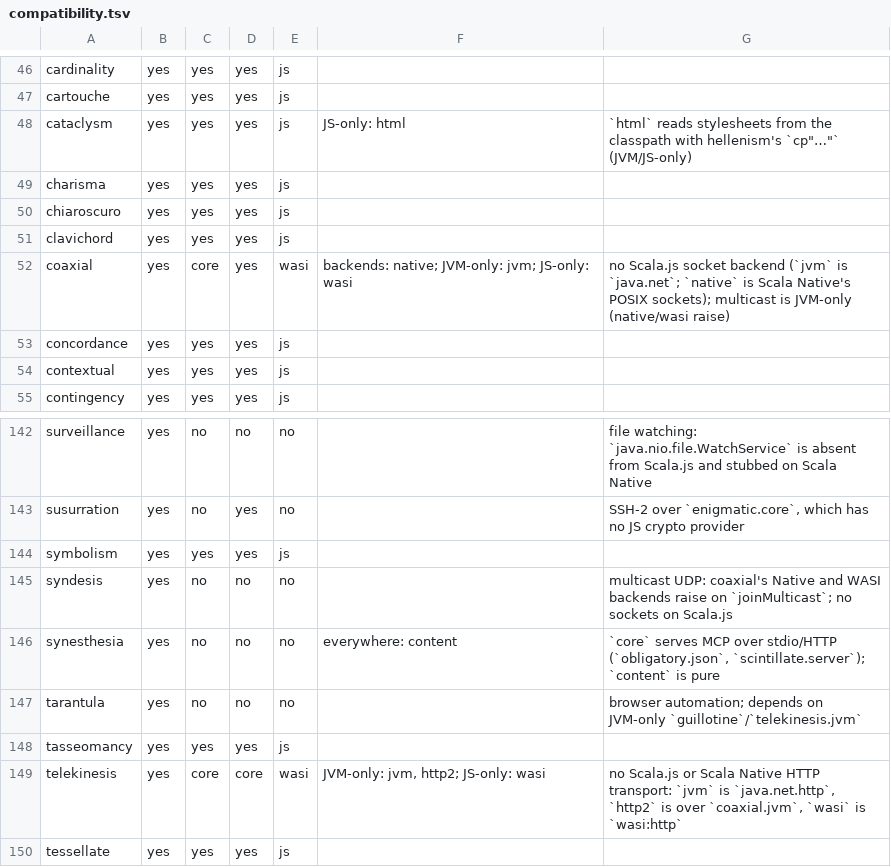
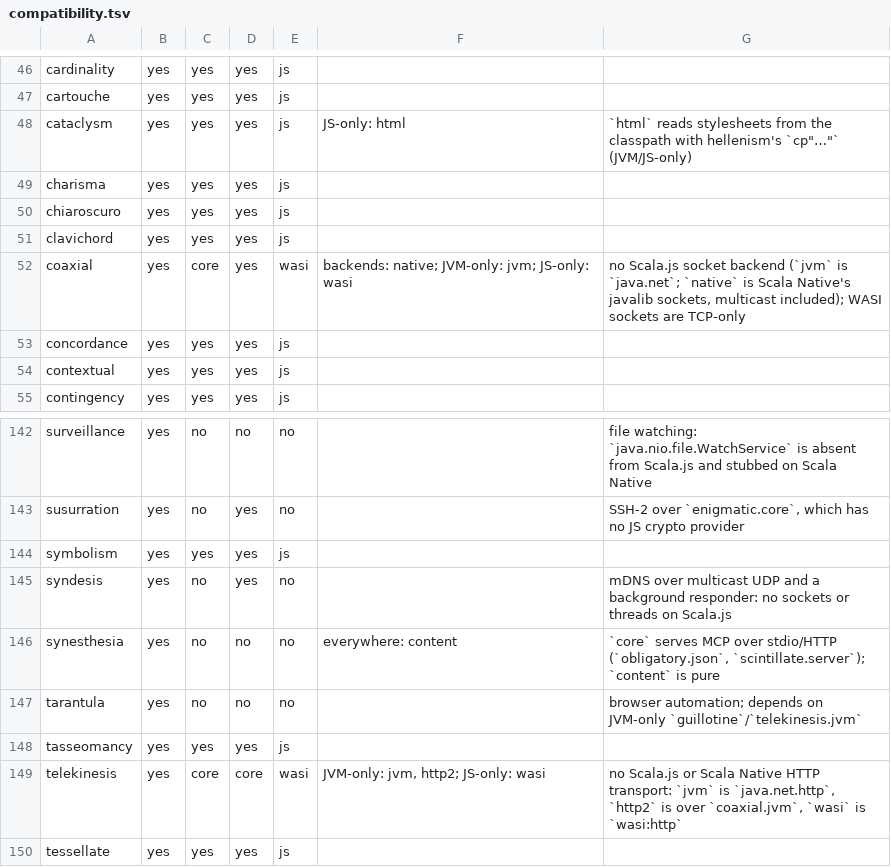
Before and after one commit to propensive/soundness, a TSV file: doc/compatibility.tsv, drawn as a sheet; only a part is shown, gaps mark what is left out.

```diff
--- a/doc/compatibility.tsv
+++ b/doc/compatibility.tsv
@@ -51,3 +51,3 @@ chiaroscuro	yes	yes	yes	js
 clavichord	yes	yes	yes	js		
-coaxial	yes	core	yes	wasi	backends: native; JVM-only: jvm; JS-only: wasi	no Scala.js socket backend (`jvm` is `java.net`; `native` is Scala Native's POSIX sockets); multicast is JVM-only (native/wasi raise)
+coaxial	yes	core	yes	wasi	backends: native; JVM-only: jvm; JS-only: wasi	no Scala.js socket backend (`jvm` is `java.net`; `native` is Scala Native's javalib sockets, multicast included); WASI sockets are TCP-only
 concordance	yes	yes	yes	js		
@@ -144,3 +144,3 @@ susurration	yes	no	yes	no		SSH-2 over `enigmatic.core`, which has no JS crypto p
 symbolism	yes	yes	yes	js		
-syndesis	yes	no	no	no		multicast UDP: coaxial's Native and WASI backends raise on `joinMulticast`; no sockets on Scala.js
+syndesis	yes	no	yes	no		mDNS over multicast UDP and a background responder: no sockets or threads on Scala.js
 synesthesia	yes	no	no	no	everywhere: content	`core` serves MCP over stdio/HTTP (`obligatory.json`, `scintillate.server`); `content` is pure
```
Also changed, not shown: 3 other files.
